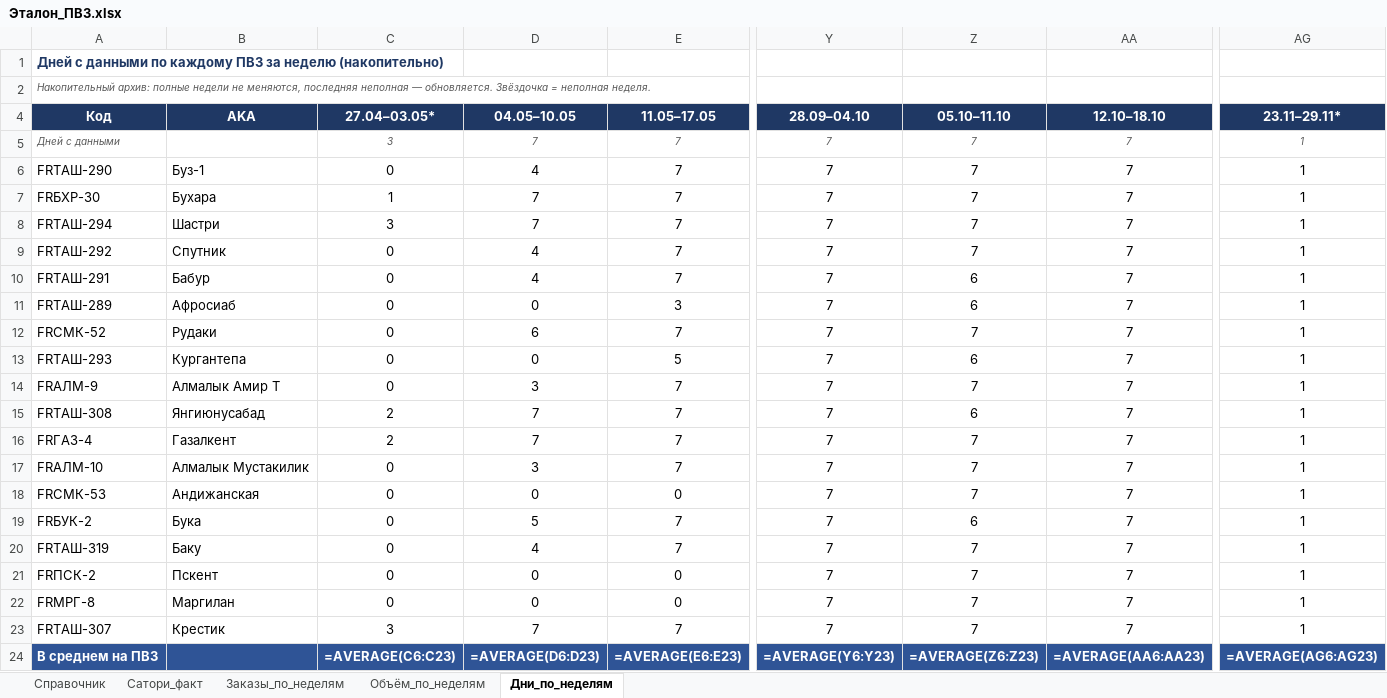
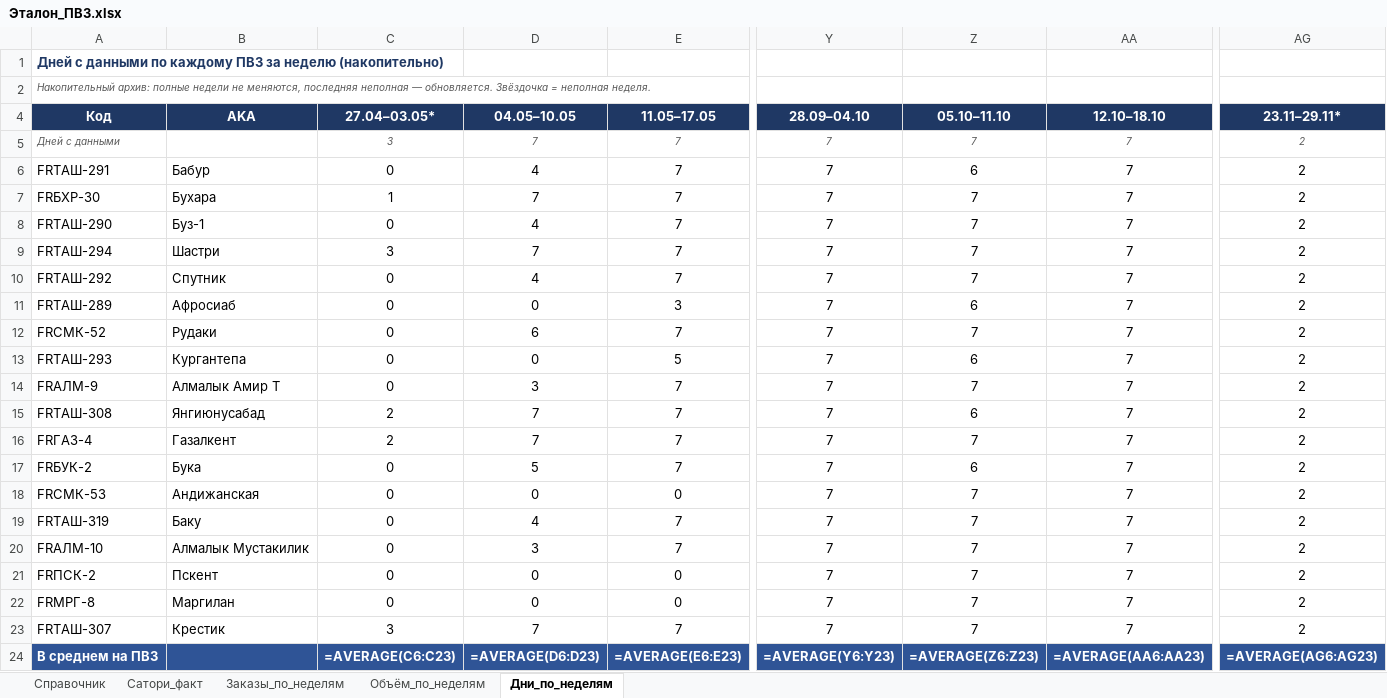
Before and after one commit to MyDarling1/Project-X, an Excel workbook: Эталон_ПВЗ.xlsx, sheet Дни_по_неделям, drawn as a sheet; only a part is shown, gaps mark what is left out; values as stored, in another font and other column widths than the file's, no borders; formulas without a stored value are shown as written; removed rows and columns are numbered as before the commit, all else as after; rows hold the shown columns only; the diff names each change by its address in the sheet, - before the commit and + after, or states it on an @@ line.

```diff
--- a/Эталон_ПВЗ.xlsx (sheet Дни_по_неделям)
+++ b/Эталон_ПВЗ.xlsx (sheet Дни_по_неделям)
-AG5:AG7 (23.11–29.11*): 1
+AG5:AG7 (23.11–29.11*): 2
-A6 (Код): FRТАШ-290
+A6 (Код): FRТАШ-291
-B6 (AKA): Буз-1
+B6 (AKA): Бабур
-Z6 (05.10–11.10): 7
+Z6 (05.10–11.10): 6
+row 8: FRТАШ-290 | Буз-1 | 0 | 4 | 7 | 7 | 7 | 7 | 2
-AG9:AG10 (23.11–29.11*): 1
+AG9:AG10 (23.11–29.11*): 2
-row 10: FRТАШ-291 | Бабур | 0 | 4 | 7 | 7 | 6 | 7 | 1
-AG11:AG18 (23.11–29.11*): 1
+AG11:AG18 (23.11–29.11*): 2
-A17 (Код): FRАЛМ-10
+A17 (Код): FRБУК-2
-B17 (AKA): Алмалык Мустакилик
+B17 (AKA): Бука
-D17 (04.05–10.05): 3
+D17 (04.05–10.05): 5
-Z17 (05.10–11.10): 7
+Z17 (05.10–11.10): 6
-row 19: FRБУК-2 | Бука | 0 | 5 | 7 | 7 | 6 | 7 | 1
-AG19 (23.11–29.11*): 1
+AG19 (23.11–29.11*): 2
+row 20: FRАЛМ-10 | Алмалык Мустакилик | 0 | 3 | 7 | 7 | 7 | 7 | 2
-AG21:AG23 (23.11–29.11*): 1
+AG21:AG23 (23.11–29.11*): 2
```
Also changed, not shown: sheet Объём_по_неделям, sheet Заказы_по_неделям, 1 other file.
